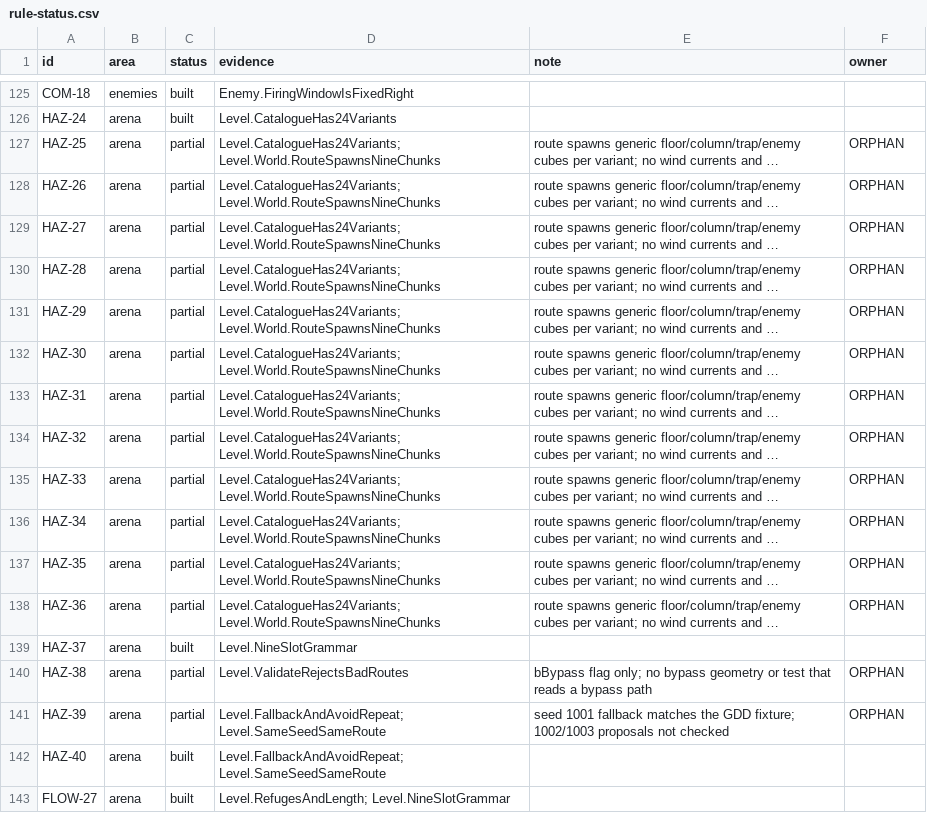
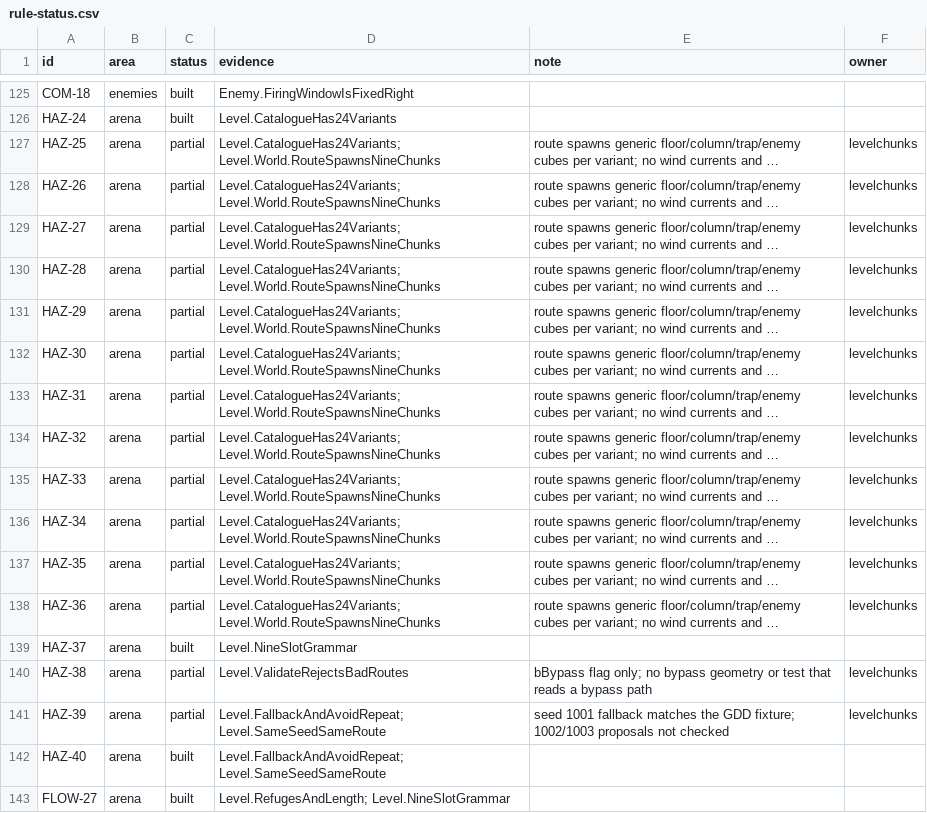
Before and after one commit to joshdrochon/UmbrellaElla, a CSV file: docs/build/rule-status.csv, drawn as a sheet; only a part is shown, gaps mark what is left out; long unchanged cells end in …; the diff covers the shown part only; the diff names each change by its address in the sheet, - before the commit and + after, or states it on an @@ line.

```diff
--- a/docs/build/rule-status.csv
+++ b/docs/build/rule-status.csv
-F127:F138 (owner): ORPHAN
+F127:F138 (owner): levelchunks
-F140:F141 (owner): ORPHAN
+F140:F141 (owner): levelchunks
```
Also changed, not shown: 56 edited cells elsewhere in this file, 1 other file.
